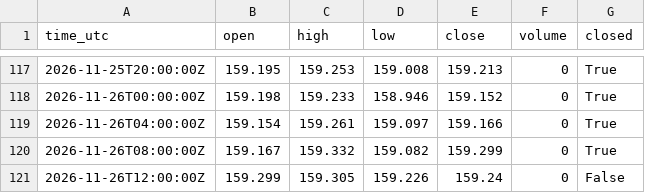
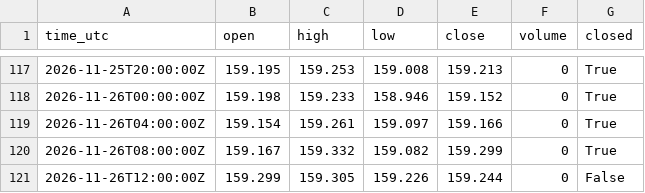
Before and after one commit to misan127Ks/market-data, a CSV file: data/USDJPY_4h.csv, drawn as a sheet; only a part is shown, gaps mark what is left out.

```diff
--- a/data/USDJPY_4h.csv
+++ b/data/USDJPY_4h.csv
@@ -120,2 +120,2 @@ time_utc,open,high,low,close,volume,closed
 2026-11-26T08:00:00Z,159.167,159.332,159.082,159.299,0,True
-2026-11-26T12:00:00Z,159.299,159.305,159.226,159.24,0,False
+2026-11-26T12:00:00Z,159.299,159.305,159.226,159.244,0,False
```
Also changed, not shown: data/ADA_1d.csv, data/ADA_4h.csv, 7 other files.
